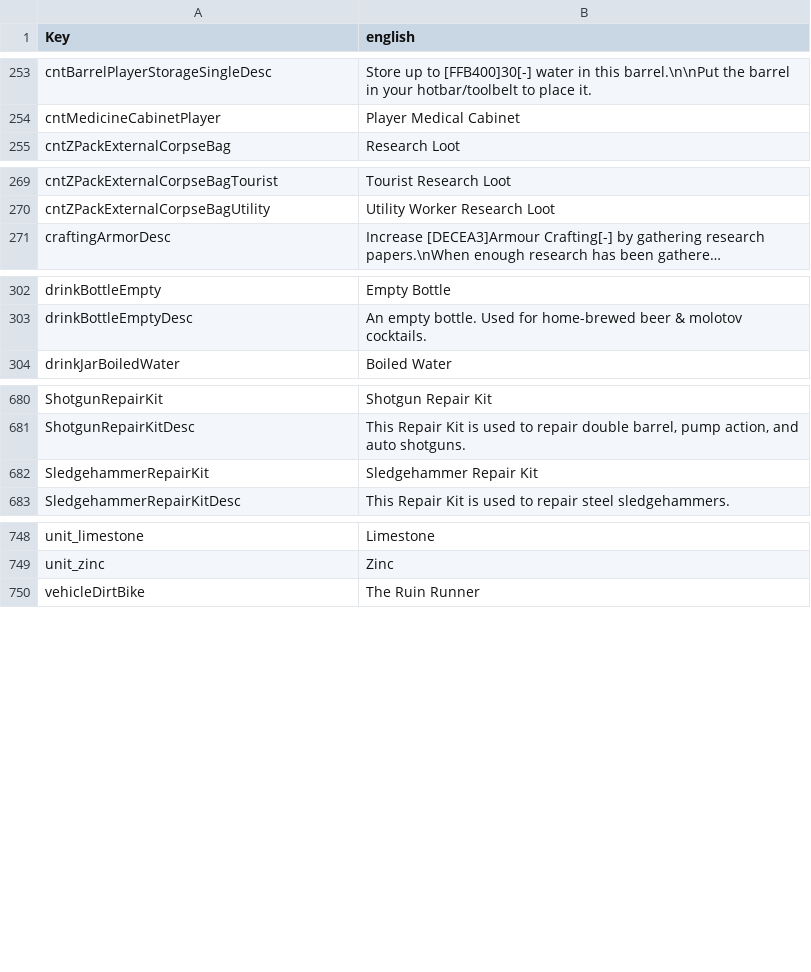
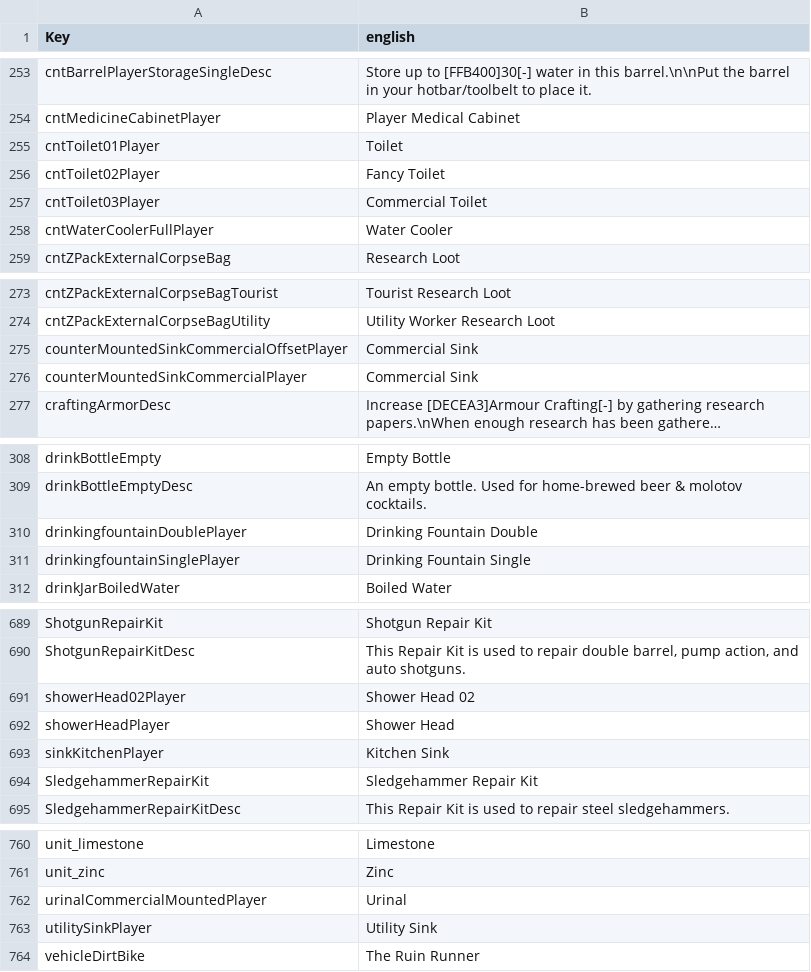
Before and after one commit to HellsJanitor/28-Alphas-Later-for-3.0, a CSV file: Mods/28-Alphas-Later/Config/Localization.csv, drawn as a sheet; only a part is shown, gaps mark what is left out; long unchanged cells end in …; the diff covers the shown part only; the diff names each change by its address in the sheet, - before the commit and + after, or states it on an @@ line.

Commit message:
more bug fixes
fixed a bug with biome challenges not being redeemable
fixed a bug with food bundles containing drinks
fixed a bug with batteries/gas cans not being removed from inventory
fixed a bug with multi recipe outputs/ammo dismantling
fixed a bug with incorrect ingredients for the terrarium
removed the requirement of remaining in the campfire/workstation for recipe completion
fixed a bug with plater-crafted plumbing/water items being a water source
Fixed a bug with solar banks not being lootable
Water filter should correctly last for 30 collection cycles
Biome-specific zombies should be a bit more common now
Plastic barrels can now be repaired

```diff
--- a/Mods/28-Alphas-Later/Config/Localization.csv
+++ b/Mods/28-Alphas-Later/Config/Localization.csv
+row 255: cntToilet01Player | Toilet
+row 256: cntToilet02Player | Fancy Toilet
+row 257: cntToilet03Player | Commercial Toilet
+row 258: cntWaterCoolerFullPlayer | Water Cooler
+row 275: counterMountedSinkCommercialOffsetPlayer | Commercial Sink
+row 276: counterMountedSinkCommercialPlayer | Commercial Sink
+row 310: drinkingfountainDoublePlayer | Drinking Fountain Double
+row 311: drinkingfountainSinglePlayer | Drinking Fountain Single
+row 691: showerHead02Player | Shower Head 02
+row 692: showerHeadPlayer | Shower Head
+row 693: sinkKitchenPlayer | Kitchen Sink
+row 762: urinalCommercialMountedPlayer | Urinal
+row 763: utilitySinkPlayer | Utility Sink
```
Also changed, not shown: 2 added rows elsewhere in this file, 8 other files.
